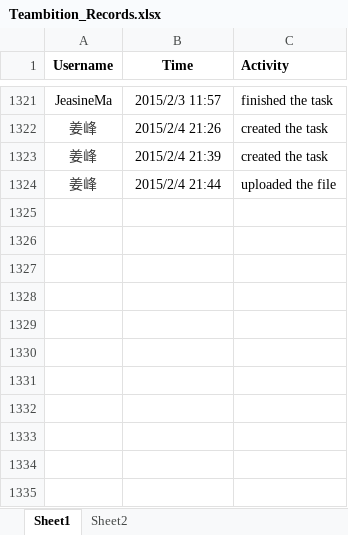
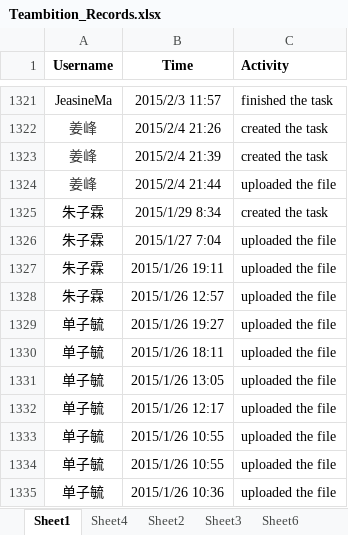
Before and after one commit to lanvana/2015-Tsinghua-XLP-CDT, an Excel workbook: Data/Digital Collab/Teambition_Records.xlsx, sheet Sheet1, drawn as a sheet; only a part is shown, gaps mark what is left out; values as stored, in another font and other column widths than the file's, no borders; the diff names each change by its address in the sheet, - before the commit and + after, or states it on an @@ line.

```diff
--- a/Data/Digital Collab/Teambition_Records.xlsx (sheet Sheet1)
+++ b/Data/Digital Collab/Teambition_Records.xlsx (sheet Sheet1)
+sheet tab: Sheet4
+sheet tab: Sheet3
+sheet tab: Sheet6
+row 1325: 朱子霖 | 2015/1/29 8:34 | created the task
+row 1326: 朱子霖 | 2015/1/27 7:04 | uploaded the file
+row 1327: 朱子霖 | 2015/1/26 19:11 | uploaded the file
+row 1328: 朱子霖 | 2015/1/26 12:57 | uploaded the file
+row 1329: 单子毓 | 2015/1/26 19:27 | uploaded the file
+row 1330: 单子毓 | 2015/1/26 18:11 | uploaded the file
+row 1331: 单子毓 | 2015/1/26 13:05 | uploaded the file
+row 1332: 单子毓 | 2015/1/26 12:17 | uploaded the file
+row 1333: 单子毓 | 2015/1/26 10:55 | uploaded the file
+row 1334: 单子毓 | 2015/1/26 10:55 | uploaded the file
+row 1335: 单子毓 | 2015/1/26 10:36 | uploaded the file
```
Also changed, not shown: other sheet tabs, 5 other files.
